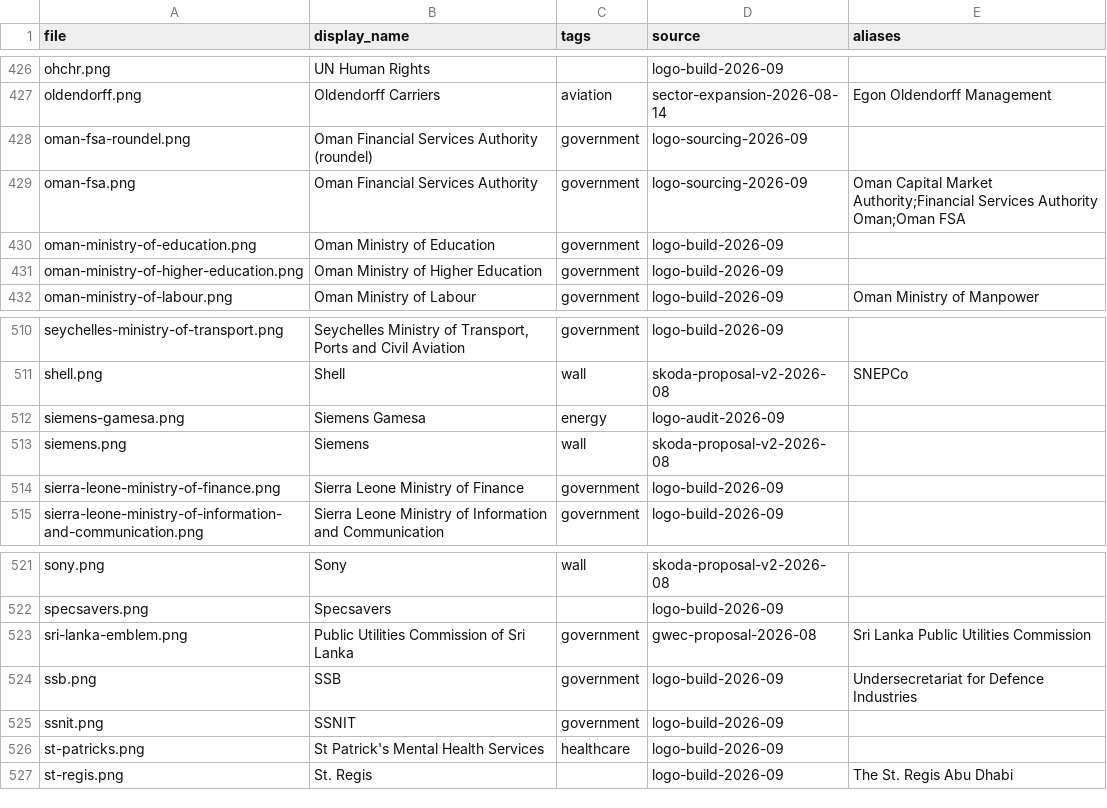
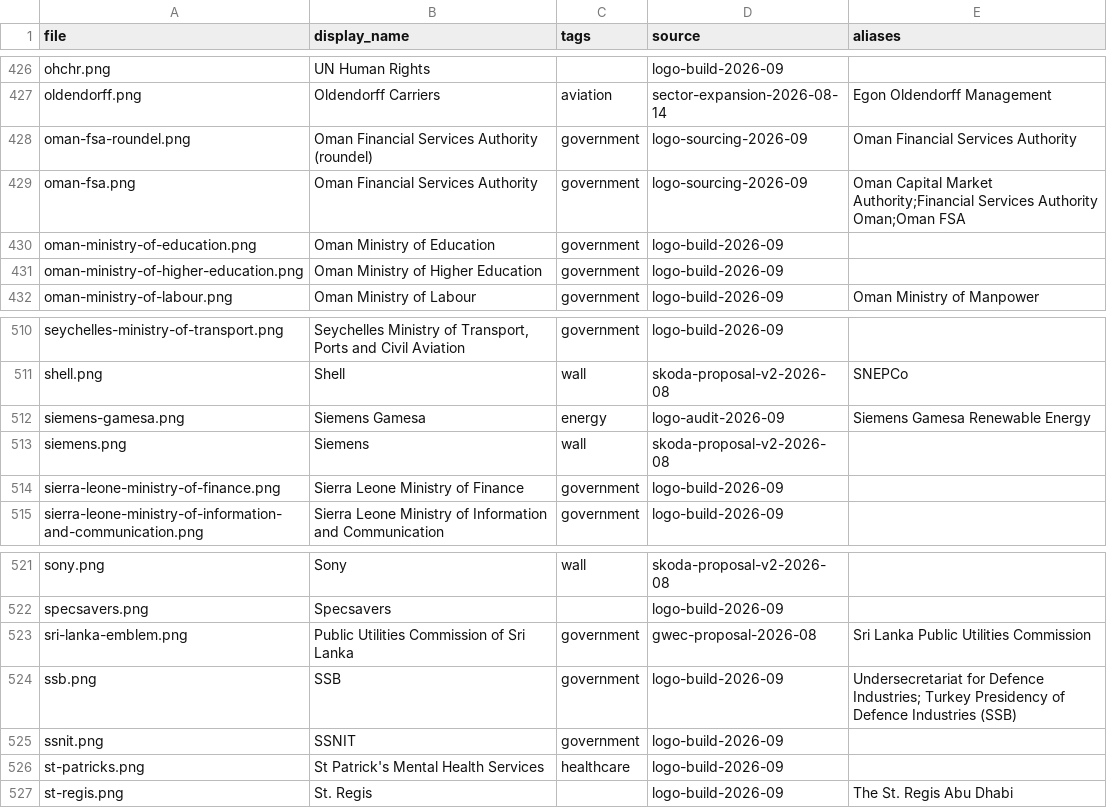
Before and after one commit to WillHardie/isoc-logo-library, a CSV file: manifest.csv, drawn as a sheet; only a part is shown, gaps mark what is left out.

```diff
--- a/manifest.csv
+++ b/manifest.csv
@@ -427,3 +427,3 @@ ohchr.png,UN Human Rights,,logo-build-2026-09,
 oldendorff.png,Oldendorff Carriers,aviation,sector-expansion-2026-08-14,Egon Oldendorff Management
-oman-fsa-roundel.png,Oman Financial Services Authority (roundel),government,logo-sourcing-2026-09,
+oman-fsa-roundel.png,Oman Financial Services Authority (roundel),government,logo-sourcing-2026-09,Oman Financial Services Authority
 oman-fsa.png,Oman Financial Services Authority,government,logo-sourcing-2026-09,Oman Capital Market Authority;Financial Services Authority Oman;Oman FSA
@@ -511,3 +511,3 @@ seychelles-ministry-of-transport.png,"Seychelles Ministry of Transport, Ports an
 shell.png,Shell,wall,skoda-proposal-v2-2026-08,SNEPCo
-siemens-gamesa.png,Siemens Gamesa,energy,logo-audit-2026-09,
+siemens-gamesa.png,Siemens Gamesa,energy,logo-audit-2026-09,Siemens Gamesa Renewable Energy
 siemens.png,Siemens,wall,skoda-proposal-v2-2026-08,
@@ -523,3 +523,3 @@ specsavers.png,Specsavers,,logo-build-2026-09,
 sri-lanka-emblem.png,Public Utilities Commission of Sri Lanka,government,gwec-proposal-2026-08,Sri Lanka Public Utilities Commission
-ssb.png,SSB,government,logo-build-2026-09,Undersecretariat for Defence Industries
+ssb.png,SSB,government,logo-build-2026-09,Undersecretariat for Defence Industries; Turkey Presidency of Defence Industries (SSB)
 ssnit.png,SSNIT,government,logo-build-2026-09,
```
